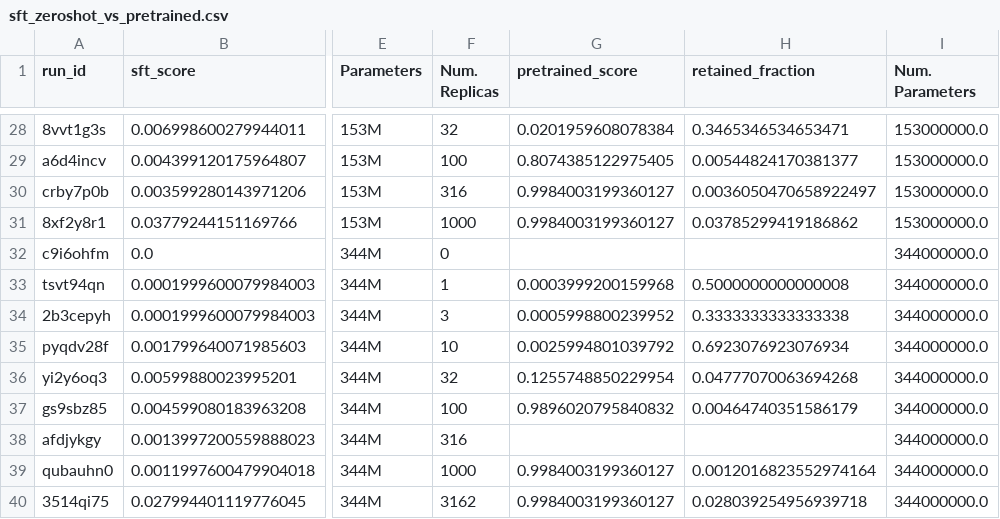
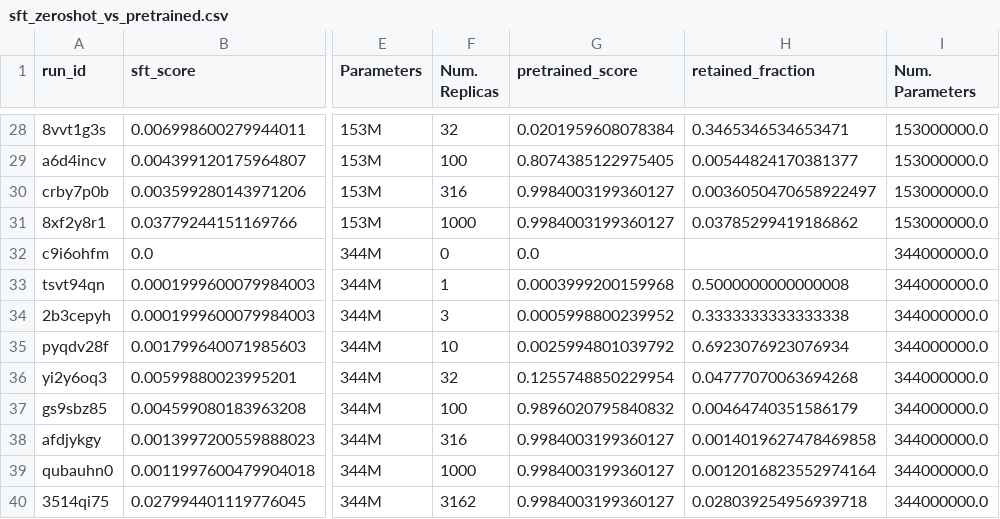
Before and after one commit to RylanSchaeffer/KoyejoLab-Test-Set-Contam-Generative-Evals, a CSV file: notebooks/19_math_qwen3_sft_math_verify_zeroshot/results/sft_zeroshot_vs_pretrained.csv, drawn as a sheet; only a part is shown, gaps mark what is left out; the diff names each change by its address in the sheet, - before the commit and + after, or states it on an @@ line.

```diff
--- a/notebooks/19_math_qwen3_sft_math_verify_zeroshot/results/sft_zeroshot_vs_pretrained.csv
+++ b/notebooks/19_math_qwen3_sft_math_verify_zeroshot/results/sft_zeroshot_vs_pretrained.csv
-G32 (pretrained_score): (empty)
+G32 (pretrained_score): 0.0
-G38 (pretrained_score): (empty)
+G38 (pretrained_score): 0.9984003199360127
-H38 (retained_fraction): (empty)
+H38 (retained_fraction): 0.0014019627478469858
```
Also changed, not shown: notebooks/17_math_qwen3_pt_overtrained_math_verify/results/overtrained_math_verify_scores.csv, 29 other files.
